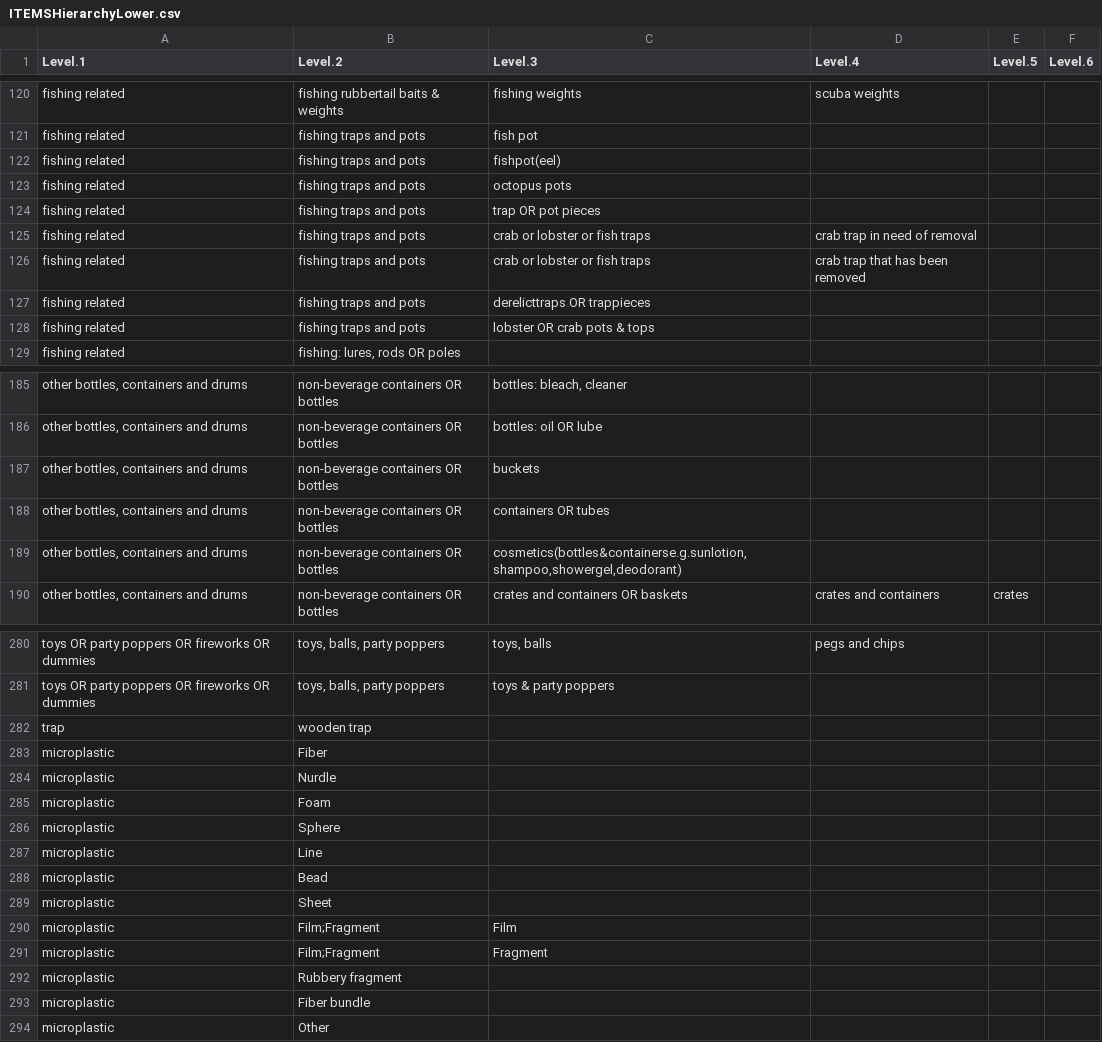
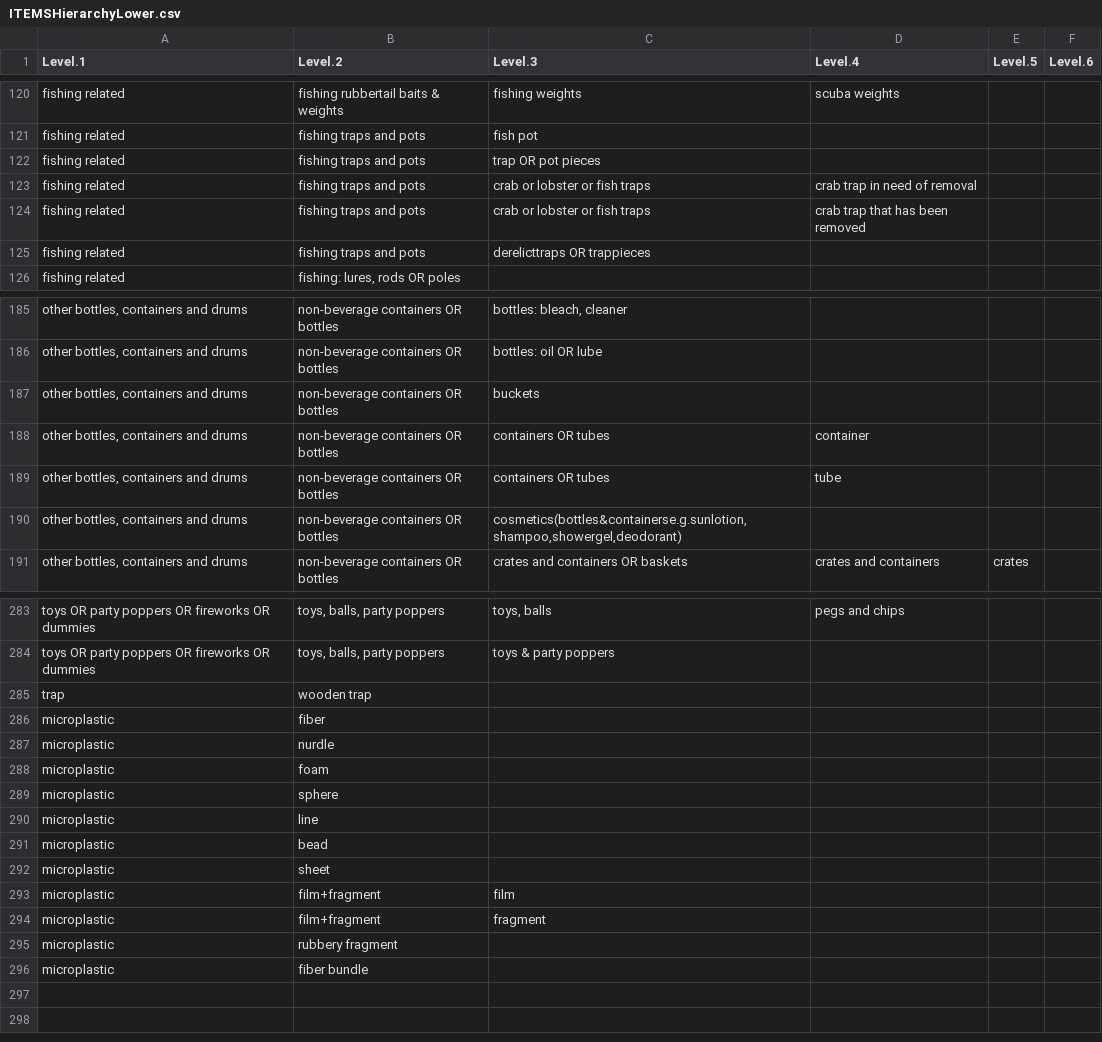
Before and after one commit to hannahhapich/MaTCH, a CSV file: data/ITEMSHierarchyLower.csv, drawn as a sheet; only a part is shown, gaps mark what is left out; removed rows and columns are numbered as before the commit, all else as after; the diff covers the shown part only; the diff names each change by its address in the sheet, - before the commit and + after, or states it on an @@ line.

```diff
--- a/data/ITEMSHierarchyLower.csv
+++ b/data/ITEMSHierarchyLower.csv
-row 122: fishing related | fishing traps and pots | fishpot(eel)
-row 123: fishing related | fishing traps and pots | octopus pots
-row 128: fishing related | fishing traps and pots | lobster OR crab pots & tops
-D188 (Level.4): (empty)
+D188 (Level.4): container
+row 189: other bottles, containers and drums | non-beverage containers OR bottles | containers OR tubes | tube
-B286 (Level.2): Fiber
+B286 (Level.2): fiber
-B287 (Level.2): Nurdle
+B287 (Level.2): nurdle
-B288 (Level.2): Foam
+B288 (Level.2): foam
-B289 (Level.2): Sphere
+B289 (Level.2): sphere
-B290 (Level.2): Line
+B290 (Level.2): line
-B291 (Level.2): Bead
+B291 (Level.2): bead
-B292 (Level.2): Sheet
+B292 (Level.2): sheet
-B293:B294 (Level.2): Film;Fragment
+B293:B294 (Level.2): film+fragment
-C293 (Level.3): Film
+C293 (Level.3): film
-C294 (Level.3): Fragment
+C294 (Level.3): fragment
-B295 (Level.2): Rubbery fragment
+B295 (Level.2): rubbery fragment
-B296 (Level.2): Fiber bundle
+B296 (Level.2): fiber bundle
-row 294: microplastic | Other
```
Also changed, not shown: 6 added rows, 1 removed row and 5 edited cells elsewhere in this file, data/Item_Use_Case.csv, data/MaterialItemRelationship.csv, 17 other files.
